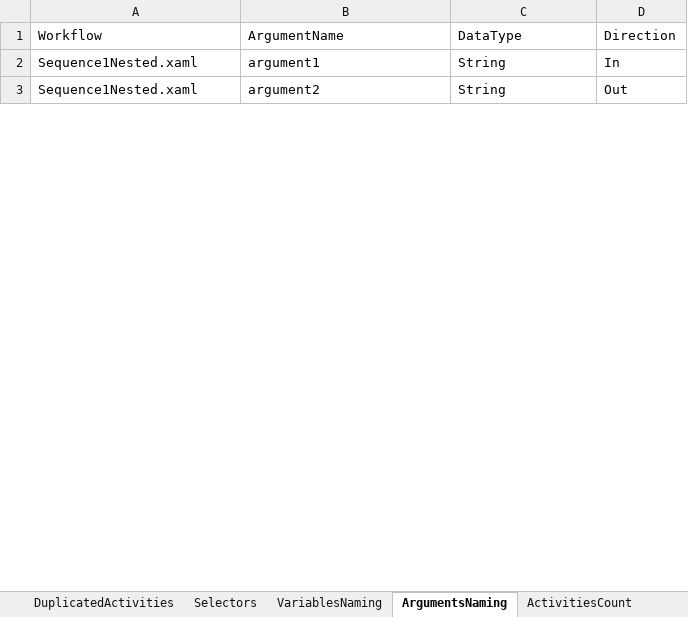
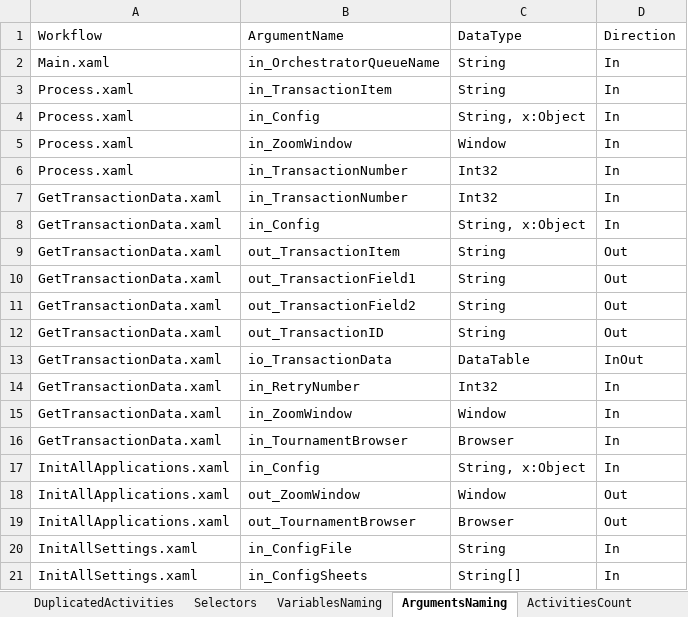
Before and after one commit to BarekM/uipath-codeReviews, an Excel workbook: report.xlsx, sheet ArgumentsNaming, drawn as a sheet; only a part is shown; values as stored, in another font and other column widths than the file's, no borders; addresses are those after the commit; the diff covers the shown part only; the diff names each change by its address in the sheet, - before the commit and + after, or states it on an @@ line.

```diff
--- a/report.xlsx (sheet ArgumentsNaming)
+++ b/report.xlsx (sheet ArgumentsNaming)
+row 2: Main.xaml | in_OrchestratorQueueName | String | In
-A3: Sequence1Nested.xaml
+A3: Process.xaml
-B3: argument1
+B3: in_TransactionItem
+row 4: Process.xaml | in_Config | String, x:Object | In
+row 5: Process.xaml | in_ZoomWindow | Window | In
+row 6: Process.xaml | in_TransactionNumber | Int32 | In
+row 7: GetTransactionData.xaml | in_TransactionNumber | Int32 | In
+row 8: GetTransactionData.xaml | in_Config | String, x:Object | In
-A9: Sequence1Nested.xaml
+A9: GetTransactionData.xaml
-B9: argument2
+B9: out_TransactionItem
+row 10: GetTransactionData.xaml | out_TransactionField1 | String | Out
+row 11: GetTransactionData.xaml | out_TransactionField2 | String | Out
+row 12: GetTransactionData.xaml | out_TransactionID | String | Out
+row 13: GetTransactionData.xaml | io_TransactionData | DataTable | InOut
+row 14: GetTransactionData.xaml | in_RetryNumber | Int32 | In
+row 15: GetTransactionData.xaml | in_ZoomWindow | Window | In
+row 16: GetTransactionData.xaml | in_TournamentBrowser | Browser | In
+row 17: InitAllApplications.xaml | in_Config | String, x:Object | In
+row 18: InitAllApplications.xaml | out_ZoomWindow | Window | Out
+row 19: InitAllApplications.xaml | out_TournamentBrowser | Browser | Out
+row 20: InitAllSettings.xaml | in_ConfigFile | String | In
+row 21: InitAllSettings.xaml | in_ConfigSheets | String[] | In
```
Also changed, not shown: 38 added rows and 4 edited cells elsewhere in this sheet, sheet ActivitiesCount, sheet WorkflowsAnalysis, sheet VariablesNaming, sheet Selectors, sheet Selectorless, sheet DuplicatedActivities, 4 more sheets, 8 other files.
